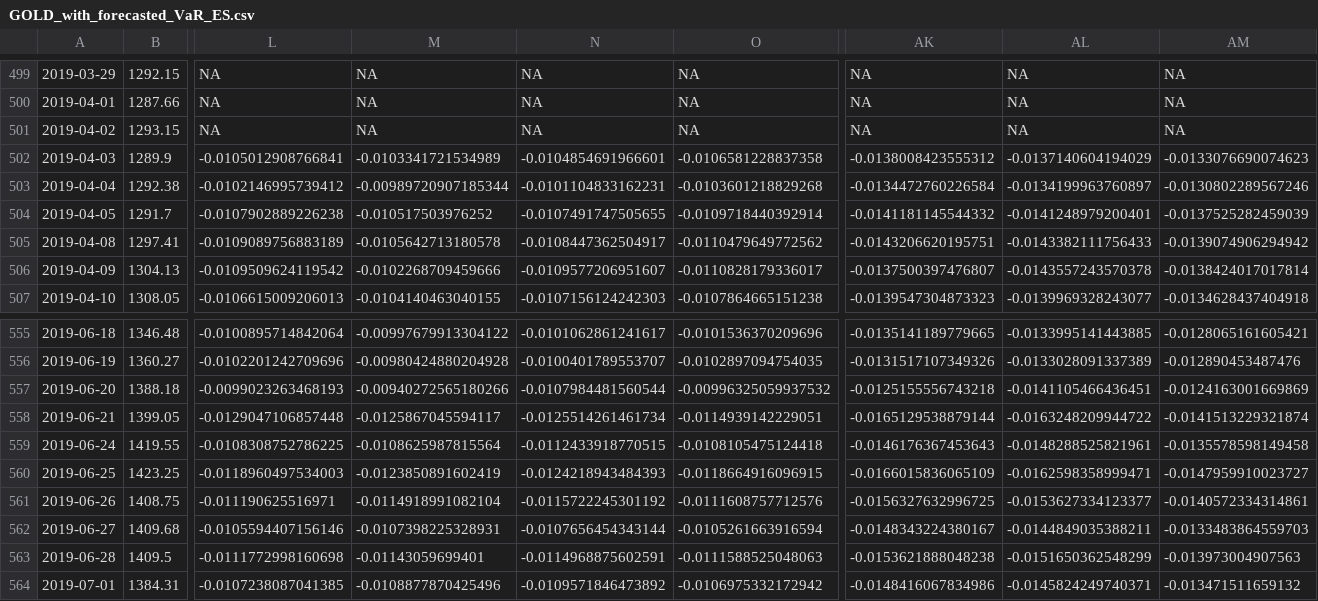
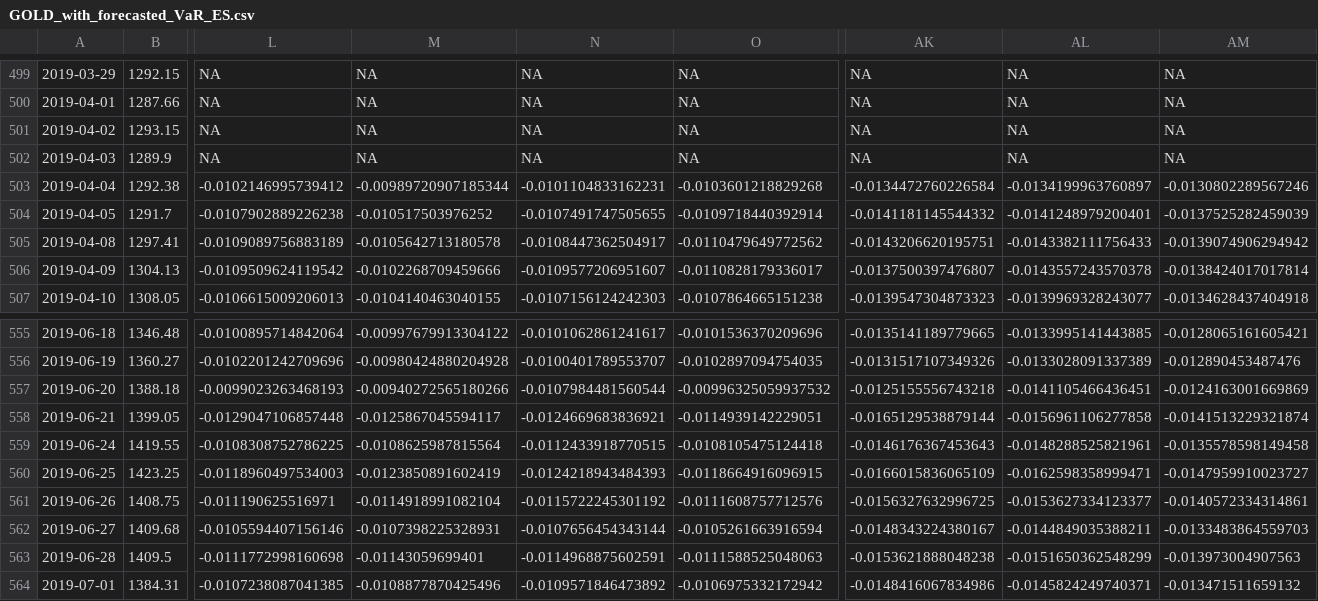
Before and after one commit to janmohle/comparing_garch_models_risk_forecasting, a CSV file: output/GOLD_with_forecasted_VaR_ES.csv, drawn as a sheet; only a part is shown, gaps mark what is left out; removed rows and columns are numbered as before the commit, all else as after; rows hold the shown columns only; the diff names each change by its address in the sheet, - before the commit and + after, or states it on an @@ line.

```diff
--- a/output/GOLD_with_forecasted_VaR_ES.csv
+++ b/output/GOLD_with_forecasted_VaR_ES.csv
-row 502: 2019-04-03 | 1289.9 | -0.0105012908766841 | -0.0103341721534989 | -0.0104854691966601 | -0.0106581228837358 | -0.0138008423555312 | -0.0137140604194029 | -0.0133076690074623
+row 502: 2019-04-03 | 1289.9 | NA | NA | NA | NA | NA | NA | NA
-N558: -0.0125514261461734
+N558: -0.0124669683836921
-AL558: -0.0163248209944722
+AL558: -0.0156961106277858
```
Also changed, not shown: output/BTC_with_forecasted_VaR_ES.csv, output/WIG_with_forecasted_VaR_ES.csv, 4 other files.
